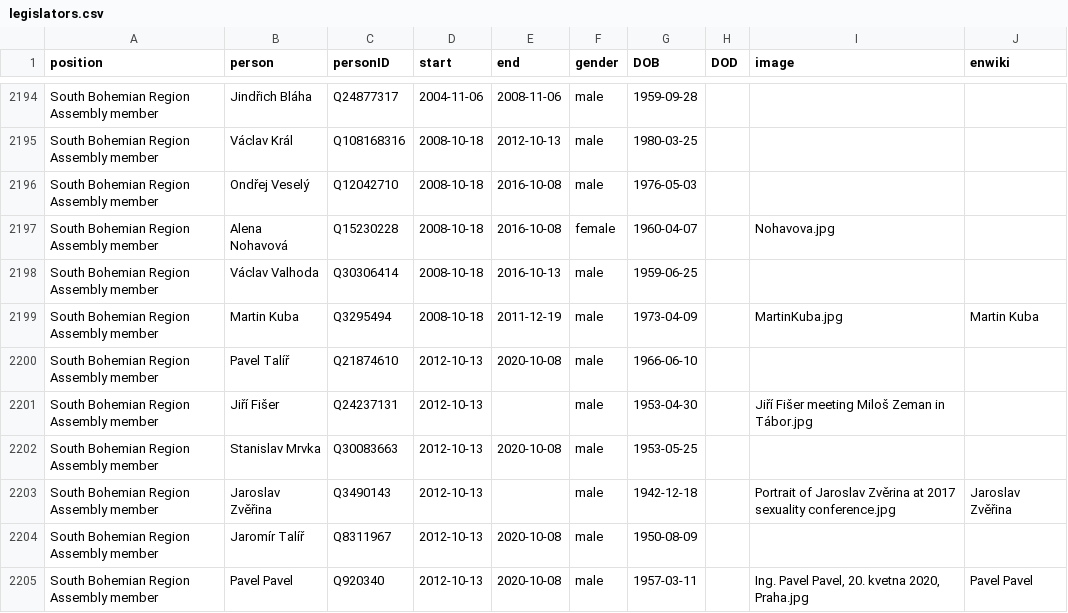
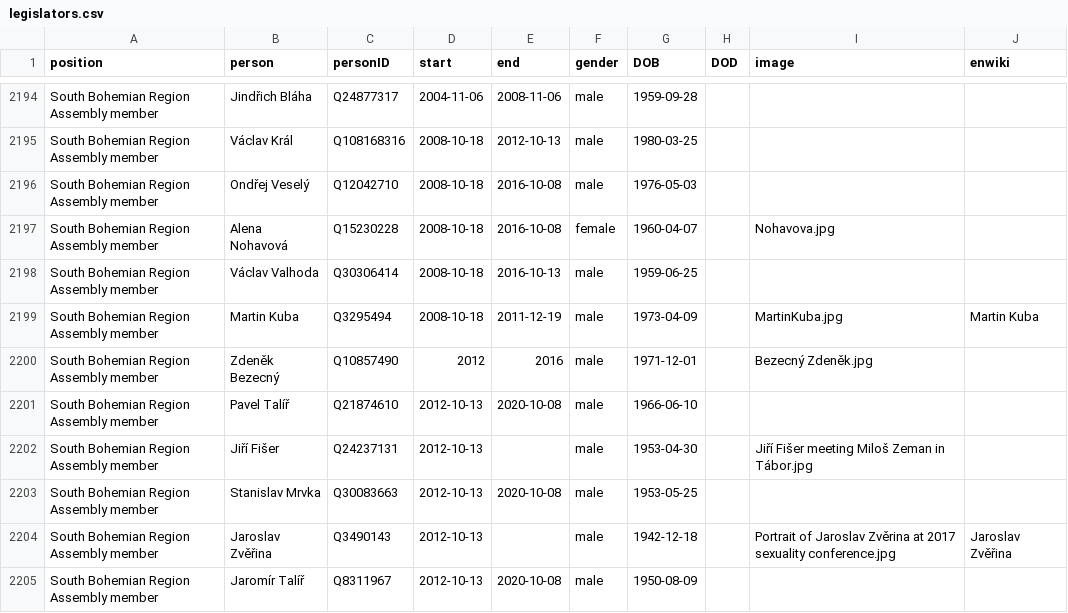
Before and after one commit to every-politician-scrapers/czech-ministers, a CSV file: html/legislators.csv, drawn as a sheet; only a part is shown, gaps mark what is left out; the shorter side is filled out with more unchanged rows; the diff names each change by its address in the sheet, - before the commit and + after, or states it on an @@ line.

Commit message:
PCB update

```diff
--- a/html/legislators.csv
+++ b/html/legislators.csv
+row 2200: South Bohemian Region Assembly member | Zdeněk Bezecný | Q10857490 | 2012 | 2016 | male | 1971-12-01 |  | Bezecný Zdeněk.jpg
```
